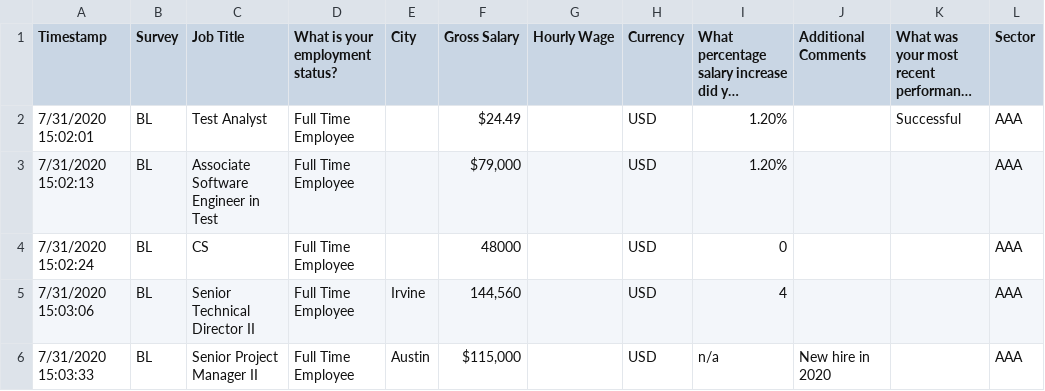
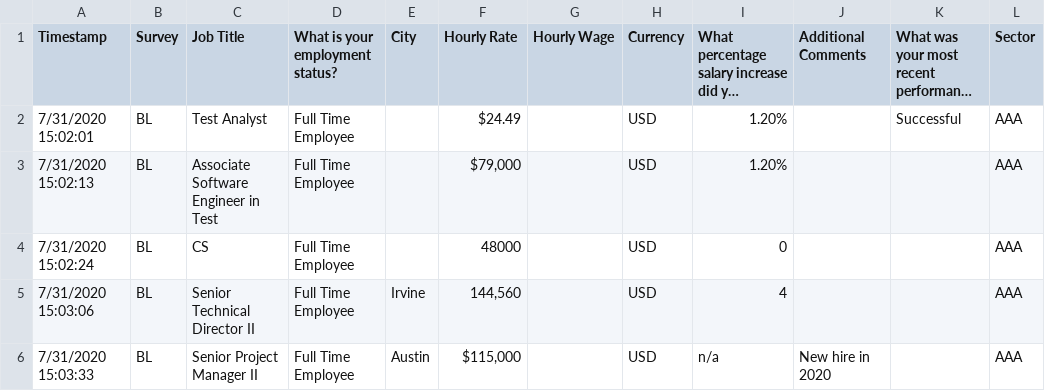
Before and after one commit to hexxag0nn/tc310, a CSV file: Surveys/BL.csv, drawn as a sheet; only a part is shown; long unchanged cells end in …; the diff names each change by its address in the sheet, - before the commit and + after, or states it on an @@ line.

Commit message:
changed hourly wage to hourly rate on bl survey

```diff
--- a/Surveys/BL.csv
+++ b/Surveys/BL.csv
-F1: Gross Salary
+F1: Hourly Rate
```
Also changed, not shown: 1 other file.
